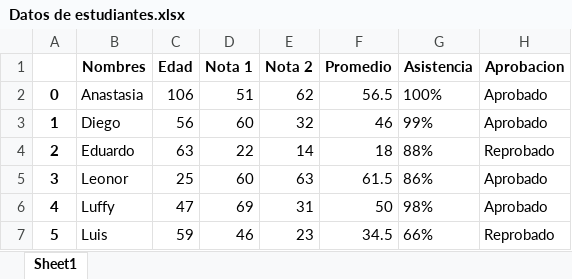
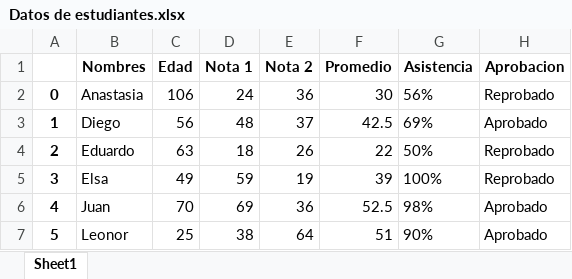
Before and after one commit to patovvv/Solemne-progra, an Excel workbook: Datos de estudiantes.xlsx, sheet Sheet1, drawn as a sheet; only a part is shown; values as stored, in another font and other column widths than the file's, no borders; the diff covers the shown part only; the diff names each change by its address in the sheet, - before the commit and + after, or states it on an @@ line.

```diff
--- a/Datos de estudiantes.xlsx (sheet Sheet1)
+++ b/Datos de estudiantes.xlsx (sheet Sheet1)
-D2 (Nota 1): 51
+D2 (Nota 1): 24
-E2 (Nota 2): 62
+E2 (Nota 2): 36
-F2 (Promedio): 56.5
+F2 (Promedio): 30
-G2 (Asistencia): 100%
+G2 (Asistencia): 56%
-H2 (Aprobacion): Aprobado
+H2 (Aprobacion): Reprobado
-D3 (Nota 1): 60
+D3 (Nota 1): 48
-E3 (Nota 2): 32
+E3 (Nota 2): 37
-F3 (Promedio): 46
+F3 (Promedio): 42.5
-G3 (Asistencia): 99%
+G3 (Asistencia): 69%
-D4 (Nota 1): 22
+D4 (Nota 1): 18
-E4 (Nota 2): 14
+E4 (Nota 2): 26
-F4 (Promedio): 18
+F4 (Promedio): 22
-G4 (Asistencia): 88%
+G4 (Asistencia): 50%
-B5 (Nombres): Leonor
+B5 (Nombres): Elsa
-C5 (Edad): 25
+C5 (Edad): 49
-D5 (Nota 1): 60
+D5 (Nota 1): 59
-E5 (Nota 2): 63
+E5 (Nota 2): 19
-F5 (Promedio): 61.5
+F5 (Promedio): 39
-G5 (Asistencia): 86%
+G5 (Asistencia): 100%
-H5 (Aprobacion): Aprobado
+H5 (Aprobacion): Reprobado
-B6 (Nombres): Luffy
+B6 (Nombres): Juan
-C6 (Edad): 47
+C6 (Edad): 70
-E6 (Nota 2): 31
+E6 (Nota 2): 36
-F6 (Promedio): 50
+F6 (Promedio): 52.5
-B7 (Nombres): Luis
+B7 (Nombres): Leonor
-C7 (Edad): 59
+C7 (Edad): 25
-D7 (Nota 1): 46
+D7 (Nota 1): 38
-E7 (Nota 2): 23
+E7 (Nota 2): 64
-F7 (Promedio): 34.5
+F7 (Promedio): 51
-G7 (Asistencia): 66%
+G7 (Asistencia): 90%
-H7 (Aprobacion): Reprobado
+H7 (Aprobacion): Aprobado
```
Also changed, not shown: 37 edited cells elsewhere in this sheet, Datos de docentes.xlsx, 1 other file.
